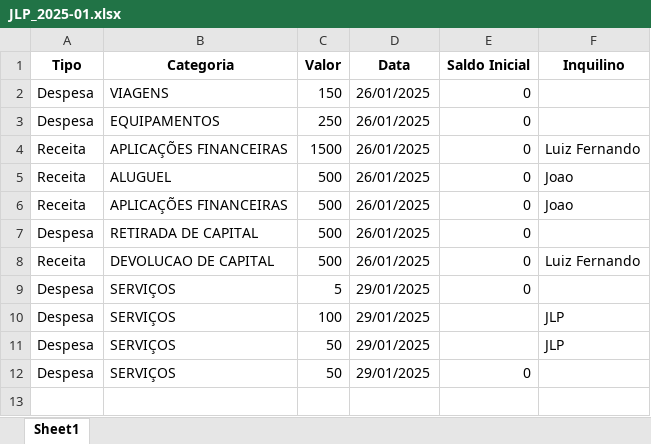
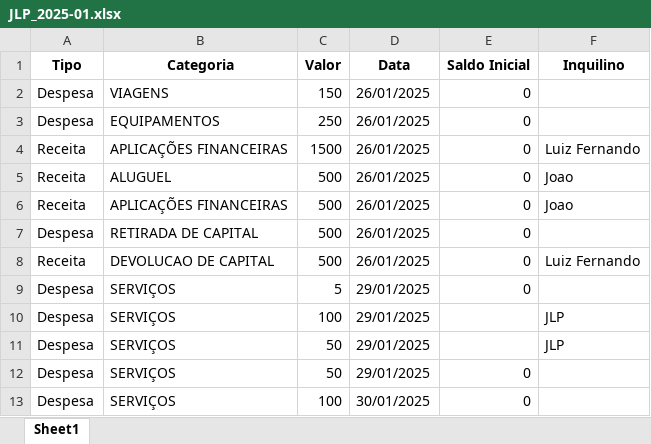
Before and after one commit to LuizHillebrande/Controle_condominio, an Excel workbook: JLP_2025-01.xlsx, sheet Sheet1, drawn as a sheet; values as stored, in another font and other column widths than the file's, no borders; the diff names each change by its address in the sheet, - before the commit and + after, or states it on an @@ line.

```diff
--- a/JLP_2025-01.xlsx (sheet Sheet1)
+++ b/JLP_2025-01.xlsx (sheet Sheet1)
+row 13: Despesa | SERVIÇOS | 100 | 30/01/2025 | 0
```
Also changed, not shown: categorias_despesas.xlsx, categorias_receitas.xlsx, 6 other files.
